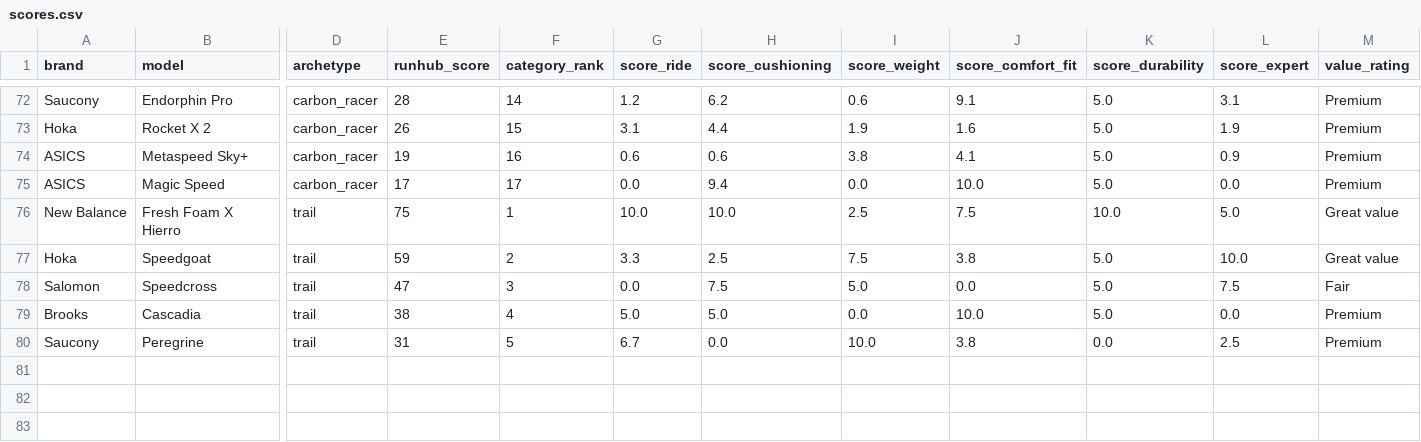
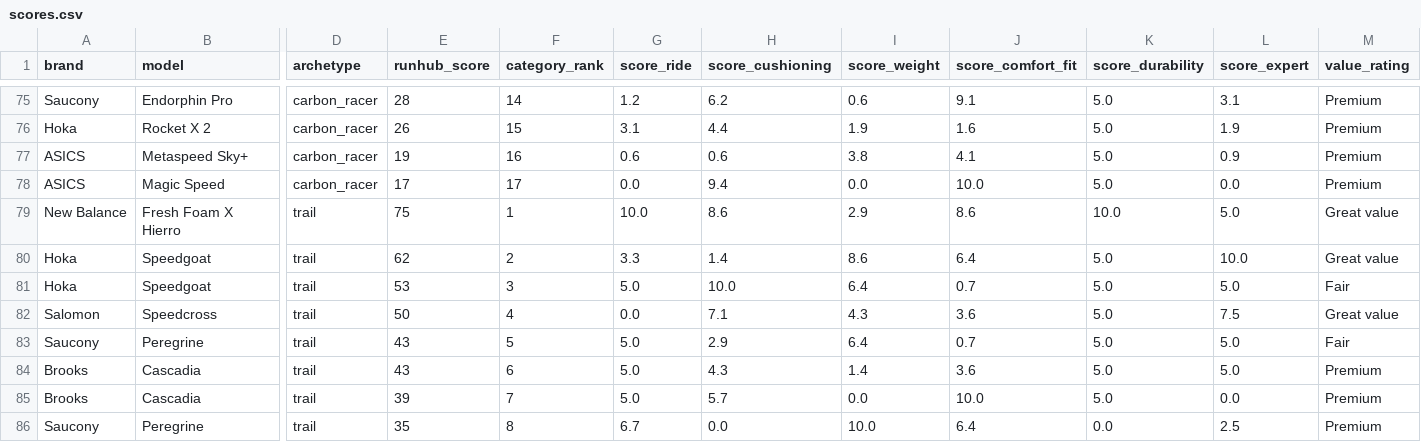
Before and after one commit to MichaelS07/running-hub, a CSV file: data/scores.csv, drawn as a sheet; only a part is shown, gaps mark what is left out; addresses are those after the commit; rows hold the shown columns only; the diff covers the shown part only; the diff names each change by its address in the sheet, - before the commit and + after, or states it on an @@ line.

Commit message:
Recalculate scores for the 85-shoe catalog (tempo and trail ranks shift with the six new models).

```diff
--- a/data/scores.csv
+++ b/data/scores.csv
-H79 (score_cushioning): 10.0
+H79 (score_cushioning): 8.6
-I79 (score_weight): 2.5
+I79 (score_weight): 2.9
-J79 (score_comfort_fit): 7.5
+J79 (score_comfort_fit): 8.6
-E80 (runhub_score): 59
+E80 (runhub_score): 62
-H80 (score_cushioning): 2.5
+H80 (score_cushioning): 1.4
-I80 (score_weight): 7.5
+I80 (score_weight): 8.6
-J80 (score_comfort_fit): 3.8
+J80 (score_comfort_fit): 6.4
+row 81: Hoka | Speedgoat | trail | 53 | 3 | 5.0 | 10.0 | 6.4 | 0.7 | 5.0 | 5.0 | Fair
-E82 (runhub_score): 47
+E82 (runhub_score): 50
-F82 (category_rank): 3
+F82 (category_rank): 4
-H82 (score_cushioning): 7.5
+H82 (score_cushioning): 7.1
-I82 (score_weight): 5.0
+I82 (score_weight): 4.3
-J82 (score_comfort_fit): 0.0
+J82 (score_comfort_fit): 3.6
-M82 (value_rating): Fair
+M82 (value_rating): Great value
+row 83: Saucony | Peregrine | trail | 43 | 5 | 5.0 | 2.9 | 6.4 | 0.7 | 5.0 | 5.0 | Fair
+row 84: Brooks | Cascadia | trail | 43 | 6 | 5.0 | 4.3 | 1.4 | 3.6 | 5.0 | 5.0 | Premium
-E85 (runhub_score): 38
+E85 (runhub_score): 39
-F85 (category_rank): 4
+F85 (category_rank): 7
-H85 (score_cushioning): 5.0
+H85 (score_cushioning): 5.7
-E86 (runhub_score): 31
+E86 (runhub_score): 35
-F86 (category_rank): 5
+F86 (category_rank): 8
-J86 (score_comfort_fit): 3.8
+J86 (score_comfort_fit): 6.4
```
Also changed, not shown: 3 added rows and 10 edited cells elsewhere in this file.
